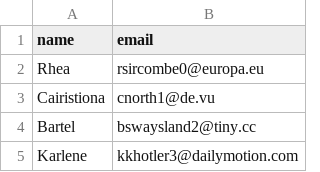
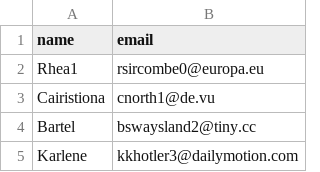
Before and after one commit to a-pendry/rush-fall-2020-csv-manip, a CSV file: sheets/MOCK_DATA.csv, drawn as a sheet; only a part is shown.

```diff
--- a/sheets/MOCK_DATA.csv
+++ b/sheets/MOCK_DATA.csv
@@ -1,3 +1,3 @@
 name,email
-Rhea,rsircombe0@europa.eu
+Rhea1,rsircombe0@europa.eu
 Cairistiona,cnorth1@de.vu
```
Also changed, not shown: 1 other file.
